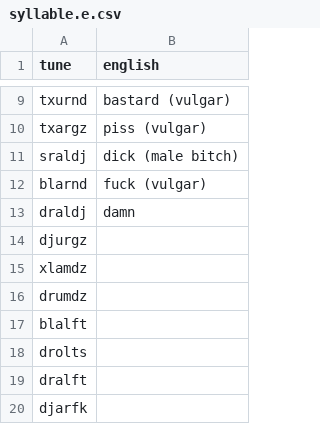
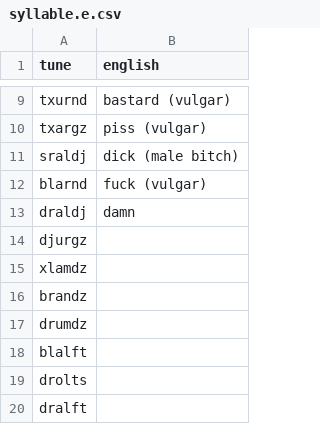
Before and after one commit to drumworkteam/term, a CSV file: list/term/syllable.e.csv, drawn as a sheet; only a part is shown, gaps mark what is left out; the shorter side is filled out with more unchanged rows.

```diff
--- a/list/term/syllable.e.csv
+++ b/list/term/syllable.e.csv
@@ -15,2 +15,3 @@ djurgz,
 xlamdz,
+brandz,
 drumdz,
```
Also changed, not shown: list/term/syllable.b.csv, list/term/syllable.c.csv, 1 other file.
